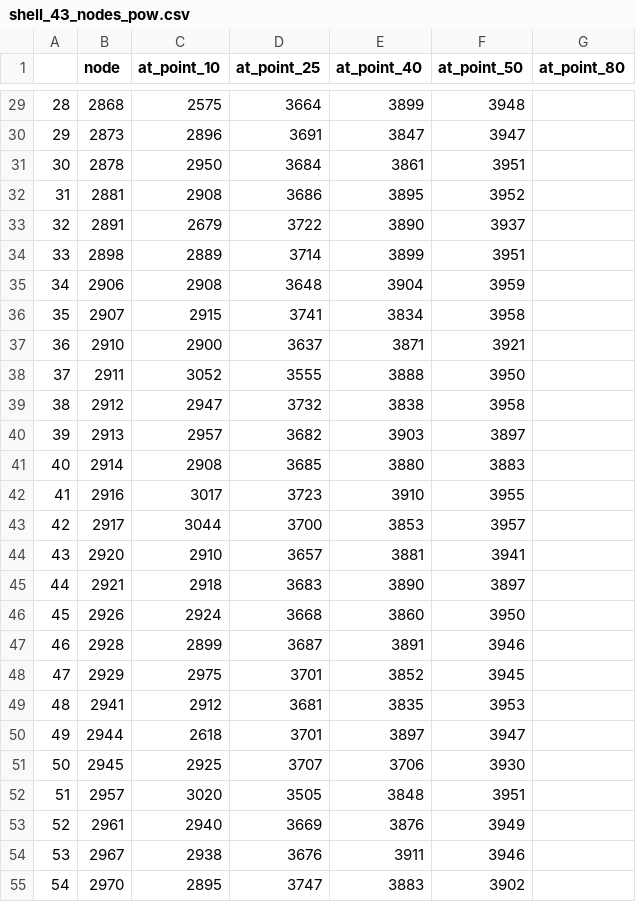
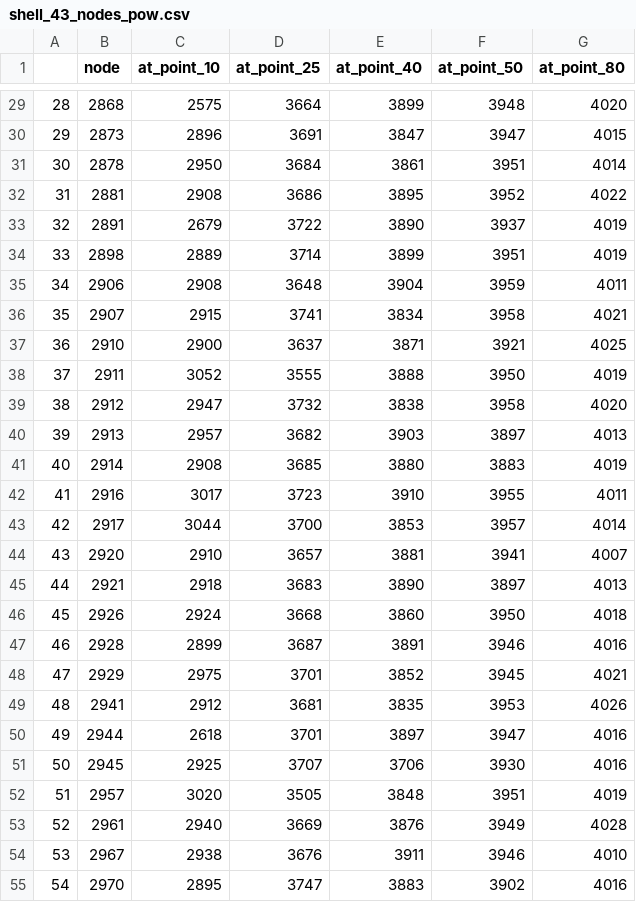
Before and after one commit to dheeraj-2000/6th_sem_Academics, a CSV file: SocialNetworkAnalysis/Course Project/Experiment 1/Extended/Facebook/shell43/shell_43_nodes_pow.csv, drawn as a sheet; only a part is shown, gaps mark what is left out; the diff covers the shown part only.

```diff
--- a/SocialNetworkAnalysis/Course Project/Experiment 1/Extended/Facebook/shell43/shell_43_nodes_pow.csv
+++ b/SocialNetworkAnalysis/Course Project/Experiment 1/Extended/Facebook/shell43/shell_43_nodes_pow.csv
@@ -29,27 +29,27 @@
-28,2868,2575,3664,3899,3948,
-29,2873,2896,3691,3847,3947,
-30,2878,2950,3684,3861,3951,
-31,2881,2908,3686,3895,3952,
-32,2891,2679,3722,3890,3937,
-33,2898,2889,3714,3899,3951,
-34,2906,2908,3648,3904,3959,
-35,2907,2915,3741,3834,3958,
-36,2910,2900,3637,3871,3921,
-37,2911,3052,3555,3888,3950,
-38,2912,2947,3732,3838,3958,
-39,2913,2957,3682,3903,3897,
-40,2914,2908,3685,3880,3883,
-41,2916,3017,3723,3910,3955,
-42,2917,3044,3700,3853,3957,
-43,2920,2910,3657,3881,3941,
-44,2921,2918,3683,3890,3897,
-45,2926,2924,3668,3860,3950,
-46,2928,2899,3687,3891,3946,
-47,2929,2975,3701,3852,3945,
-48,2941,2912,3681,3835,3953,
-49,2944,2618,3701,3897,3947,
-50,2945,2925,3707,3706,3930,
-51,2957,3020,3505,3848,3951,
-52,2961,2940,3669,3876,3949,
-53,2967,2938,3676,3911,3946,
-54,2970,2895,3747,3883,3902,
+28,2868,2575,3664,3899,3948,4020
+29,2873,2896,3691,3847,3947,4015
+30,2878,2950,3684,3861,3951,4014
+31,2881,2908,3686,3895,3952,4022
+32,2891,2679,3722,3890,3937,4019
+33,2898,2889,3714,3899,3951,4019
+34,2906,2908,3648,3904,3959,4011
+35,2907,2915,3741,3834,3958,4021
+36,2910,2900,3637,3871,3921,4025
+37,2911,3052,3555,3888,3950,4019
+38,2912,2947,3732,3838,3958,4020
+39,2913,2957,3682,3903,3897,4013
+40,2914,2908,3685,3880,3883,4019
+41,2916,3017,3723,3910,3955,4011
+42,2917,3044,3700,3853,3957,4014
+43,2920,2910,3657,3881,3941,4007
+44,2921,2918,3683,3890,3897,4013
+45,2926,2924,3668,3860,3950,4018
+46,2928,2899,3687,3891,3946,4016
+47,2929,2975,3701,3852,3945,4021
+48,2941,2912,3681,3835,3953,4026
+49,2944,2618,3701,3897,3947,4016
+50,2945,2925,3707,3706,3930,4016
+51,2957,3020,3505,3848,3951,4019
+52,2961,2940,3669,3876,3949,4028
+53,2967,2938,3676,3911,3946,4010
+54,2970,2895,3747,3883,3902,4016
```
Also changed, not shown: 58 edited cells elsewhere in this file, 8 other files.
